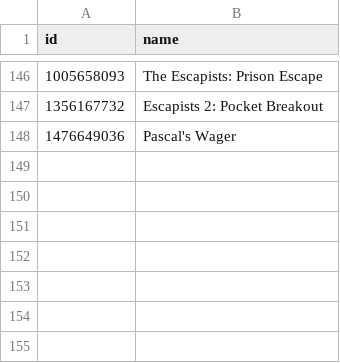
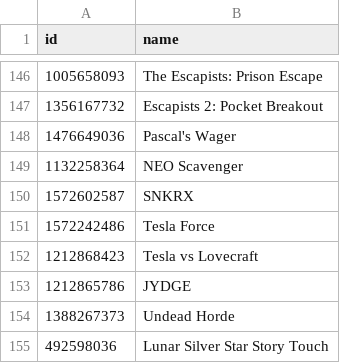
Before and after one commit to albertquiroga/awesome-ios-game-ports, a TSV file: ids.tsv, drawn as a sheet; only a part is shown, gaps mark what is left out.

Commit message:
More games

```diff
--- a/ids.tsv
+++ b/ids.tsv
@@ -148 +148,8 @@ id	name
 1476649036	"Pascal's Wager"
+1132258364	"NEO Scavenger"
+1572602587	"SNKRX"
+1572242486	"Tesla Force"
+1212868423	"Tesla vs Lovecraft"
+1212865786	"JYDGE"
+1388267373	"Undead Horde"
+492598036	"Lunar Silver Star Story Touch"
```
